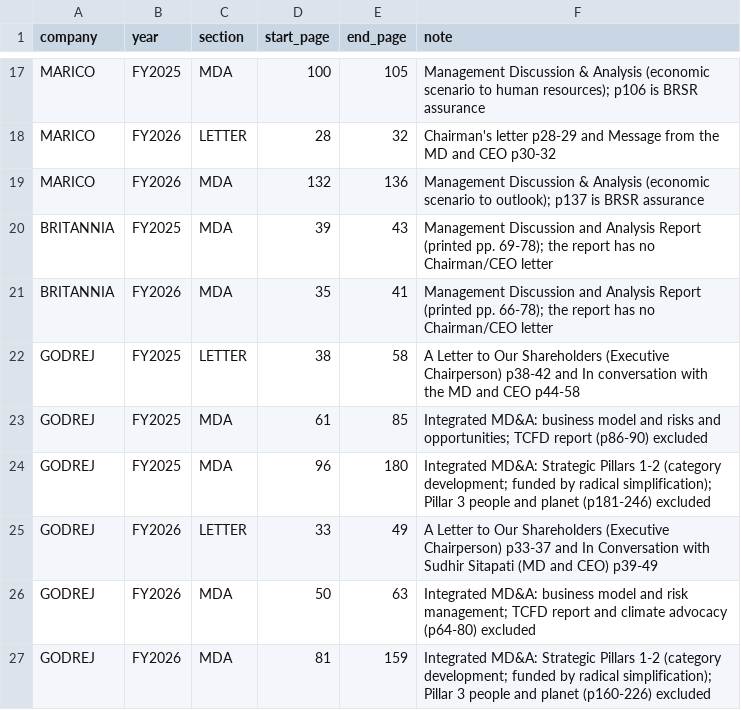
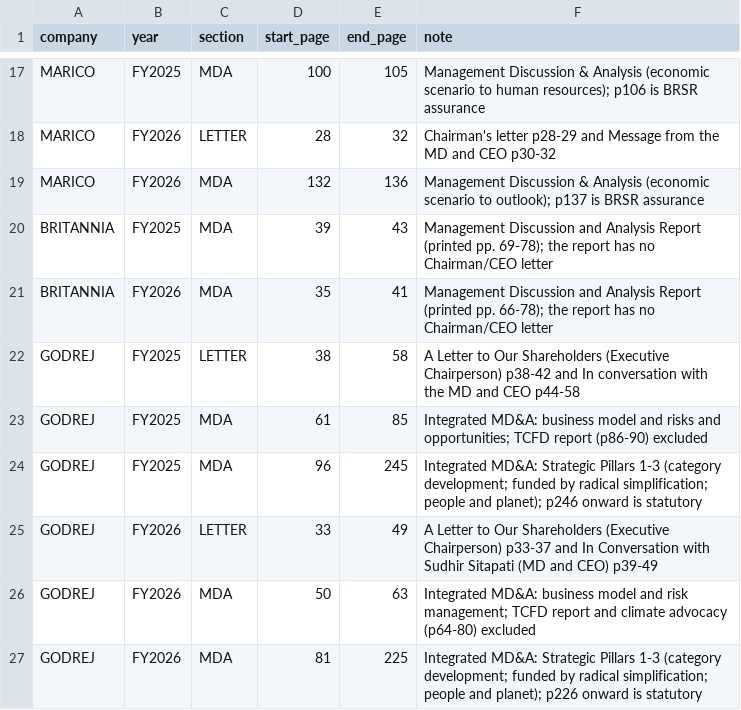
Before and after one commit to 33avash/stratlens, a CSV file: config/section_overrides.csv, drawn as a sheet; only a part is shown, gaps mark what is left out.

Commit message:
Phase 2: human-label audit (export + scoring), Godrej Pillar 3 included
- python -m stratlens.audit --export writes data/labels/verify_new_companies.csv (30 per unseen company,
  equal allocation over predicted themes) and verify_test_set.csv (100 test passages stratified by
  AI-drafted label); never overwrites a file that already has human labels
- python -m stratlens.audit scores model vs human labels (accuracy, re-weighted accuracy, macro-F1,
  per-company F1 with bootstrap CIs) and AI drafts vs human labels (agreement, Cohen's kappa) into
  data/processed/audit.json; refuses until every row is labelled (--partial for progress checks)
- Godrej MD&A now includes Strategic Pillar 3 (people and planet); 4,226 passages

```diff
--- a/config/section_overrides.csv
+++ b/config/section_overrides.csv
@@ -23,5 +23,5 @@ GODREJ,FY2025,LETTER,38,58,A Letter to Our Shareholders (Executive Chairperson)
 GODREJ,FY2025,MDA,61,85,Integrated MD&A: business model and risks and opportunities; TCFD report (p86-90) excluded
-GODREJ,FY2025,MDA,96,180,Integrated MD&A: Strategic Pillars 1-2 (category development; funded by radical simplification); Pillar 3 people and planet (p181-246) excluded
+GODREJ,FY2025,MDA,96,245,Integrated MD&A: Strategic Pillars 1-3 (category development; funded by radical simplification; people and planet); p246 onward is statutory
 GODREJ,FY2026,LETTER,33,49,A Letter to Our Shareholders (Executive Chairperson) p33-37 and In Conversation with Sudhir Sitapati (MD and CEO) p39-49
 GODREJ,FY2026,MDA,50,63,Integrated MD&A: business model and risk management; TCFD report and climate advocacy (p64-80) excluded
-GODREJ,FY2026,MDA,81,159,Integrated MD&A: Strategic Pillars 1-2 (category development; funded by radical simplification); Pillar 3 people and planet (p160-226) excluded
+GODREJ,FY2026,MDA,81,225,Integrated MD&A: Strategic Pillars 1-3 (category development; funded by radical simplification; people and planet); p226 onward is statutory
```
Also changed, not shown: data/sections.csv, 21 other files.
